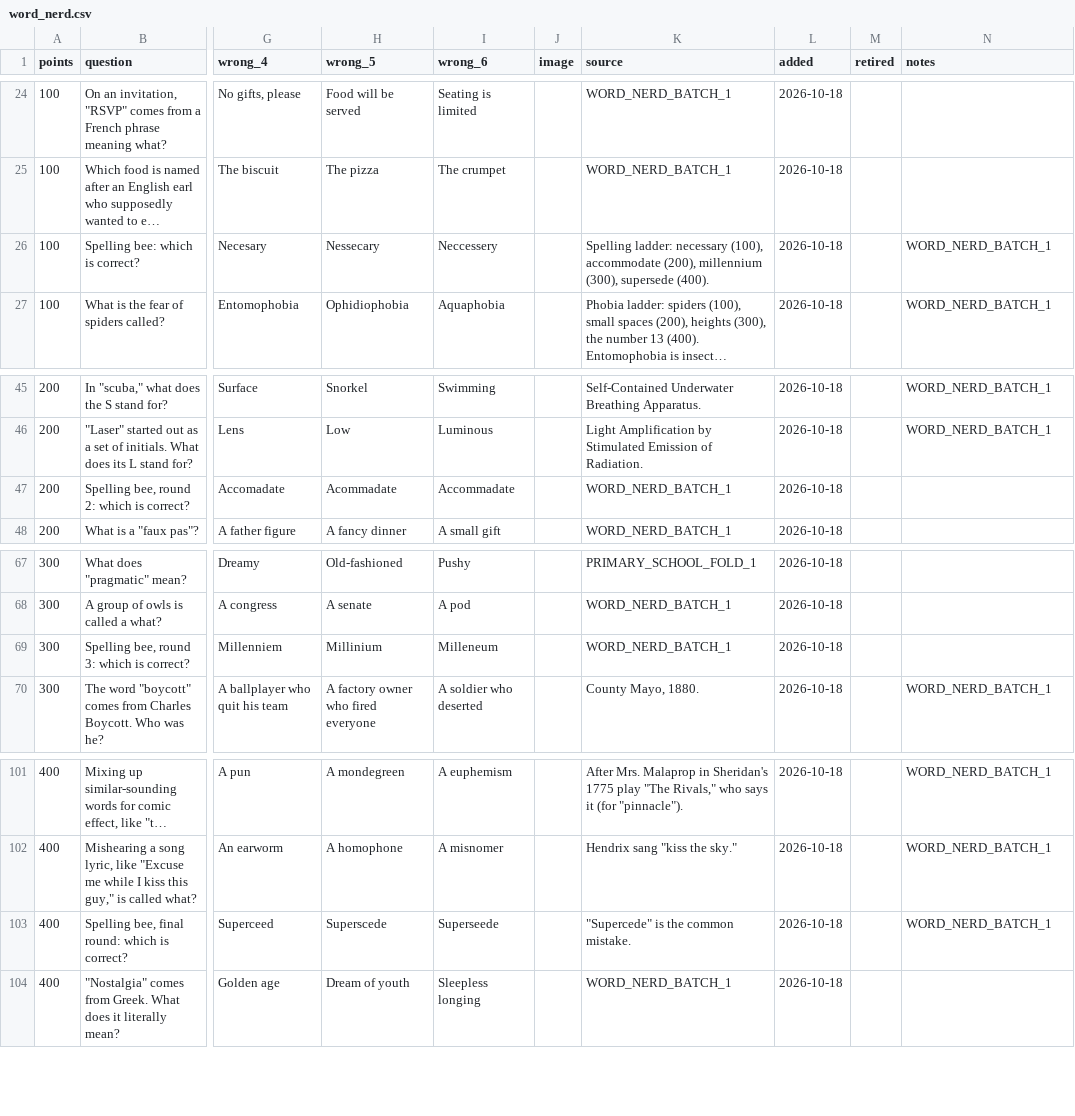
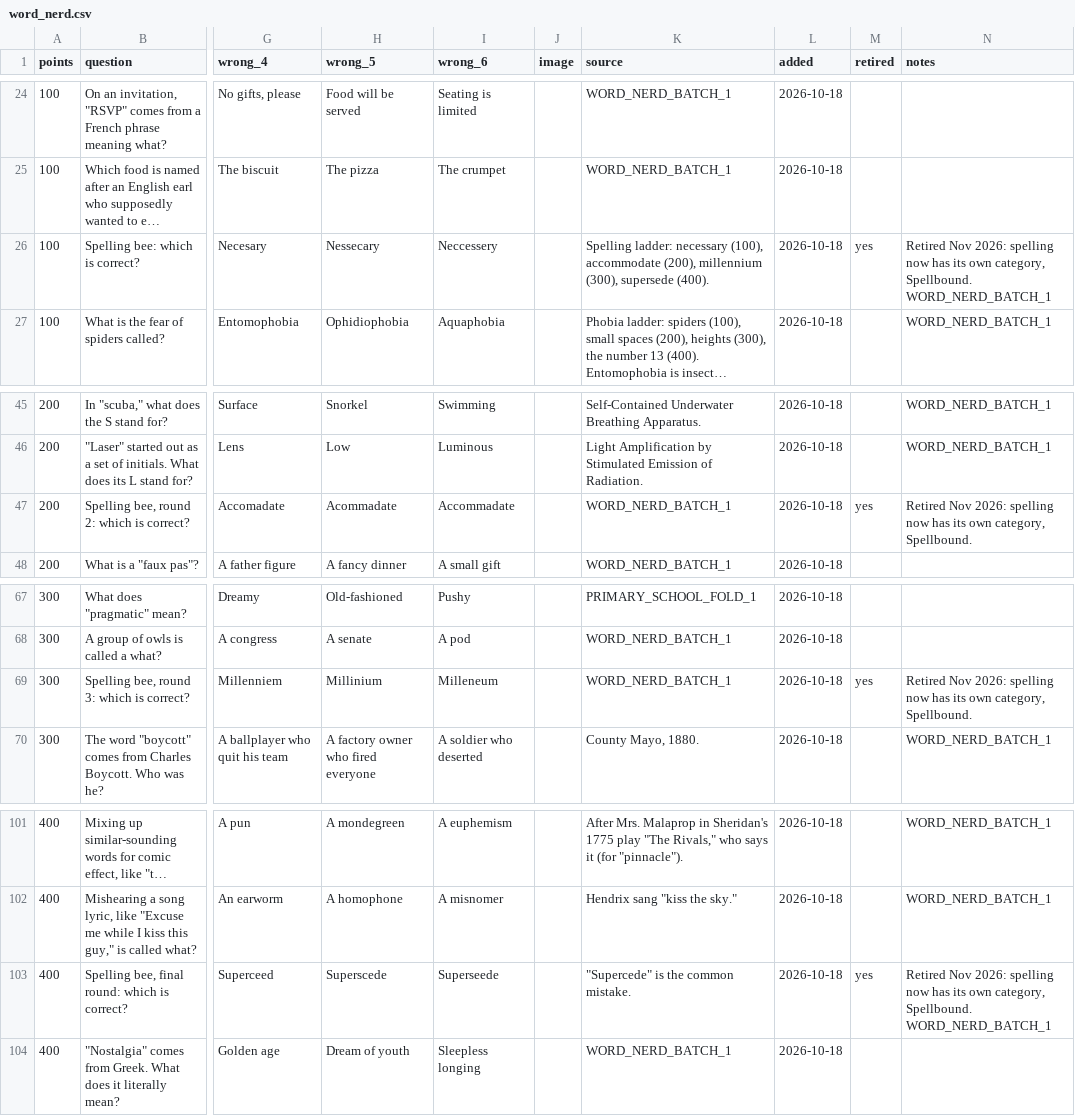
Before and after one commit to hnatkowicz/voxopo, a CSV file: content/word_nerd.csv, drawn as a sheet; only a part is shown, gaps mark what is left out; long unchanged cells end in …; the diff names each change by its address in the sheet, - before the commit and + after, or states it on an @@ line.

```diff
--- a/content/word_nerd.csv
+++ b/content/word_nerd.csv
-M26 (retired): (empty)
+M26 (retired): yes
-N26 (notes): WORD_NERD_BATCH_1
+N26 (notes): Retired Nov 2026: spelling now has its own category, Spellbound. WORD_NERD_BATCH_1
-M47 (retired): (empty)
+M47 (retired): yes
-N47 (notes): (empty)
+N47 (notes): Retired Nov 2026: spelling now has its own category, Spellbound.
-M69 (retired): (empty)
+M69 (retired): yes
-N69 (notes): (empty)
+N69 (notes): Retired Nov 2026: spelling now has its own category, Spellbound.
-M103 (retired): (empty)
+M103 (retired): yes
-N103 (notes): WORD_NERD_BATCH_1
+N103 (notes): Retired Nov 2026: spelling now has its own category, Spellbound. WORD_NERD_BATCH_1
```
Also changed, not shown: content/geography.csv, 14 other files.
